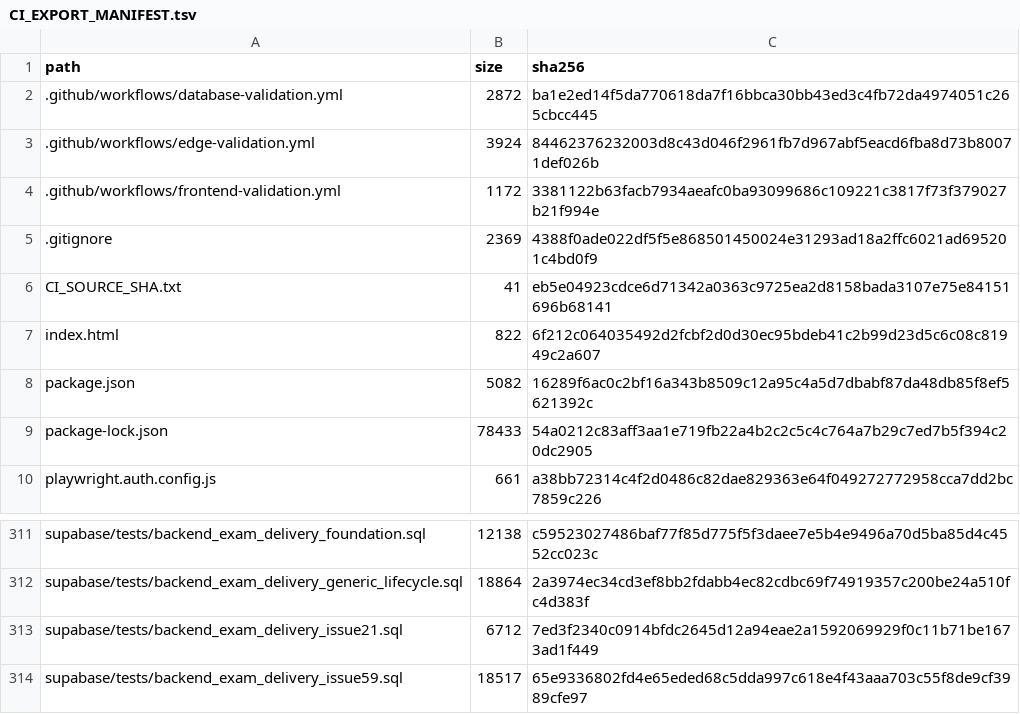
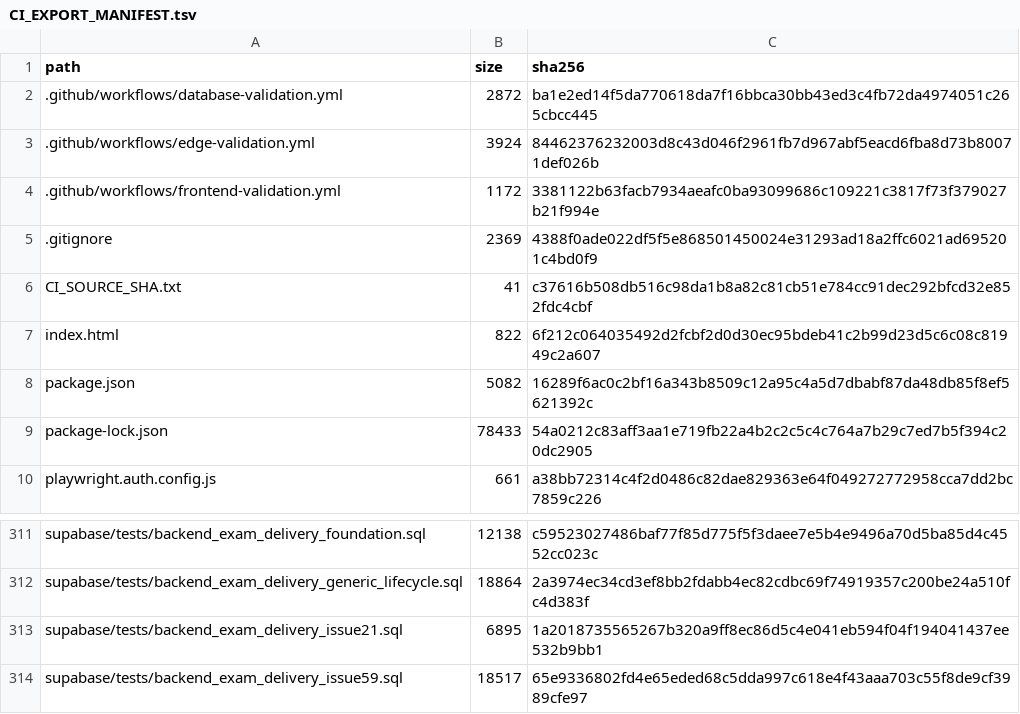
Before and after one commit to SAFFR0NM0NEY/cert-sim-platform-ci-public, a TSV file: CI_EXPORT_MANIFEST.tsv, drawn as a sheet; only a part is shown, gaps mark what is left out.

```diff
--- a/CI_EXPORT_MANIFEST.tsv
+++ b/CI_EXPORT_MANIFEST.tsv
@@ -5,3 +5,3 @@ path	size	sha256
 .gitignore	2369	4388f0ade022df5f5e868501450024e31293ad18a2ffc6021ad695201c4bd0f9
-CI_SOURCE_SHA.txt	41	eb5e04923cdce6d71342a0363c9725ea2d8158bada3107e75e84151696b68141
+CI_SOURCE_SHA.txt	41	c37616b508db516c98da1b8a82c81cb51e784cc91dec292bfcd32e852fdc4cbf
 index.html	822	6f212c064035492d2fcbf2d0d30ec95bdeb41c2b99d23d5c6c08c81949c2a607
@@ -312,3 +312,3 @@ supabase/tests/backend_exam_delivery_foundation.sql	12138	c59523027486baf77f85d7
 supabase/tests/backend_exam_delivery_generic_lifecycle.sql	18864	2a3974ec34cd3ef8bb2fdabb4ec82cdbc69f74919357c200be24a510fc4d383f
-supabase/tests/backend_exam_delivery_issue21.sql	6712	7ed3f2340c0914bfdc2645d12a94eae2a1592069929f0c11b71be1673ad1f449
+supabase/tests/backend_exam_delivery_issue21.sql	6895	1a2018735565267b320a9ff8ec86d5c4e041eb594f04f194041437ee532b9bb1
 supabase/tests/backend_exam_delivery_issue59.sql	18517	65e9336802fd4e65eded68c5dda997c618e4f43aaa703c55f8de9cf3989cfe97
```
Also changed, not shown: 2 other files.
